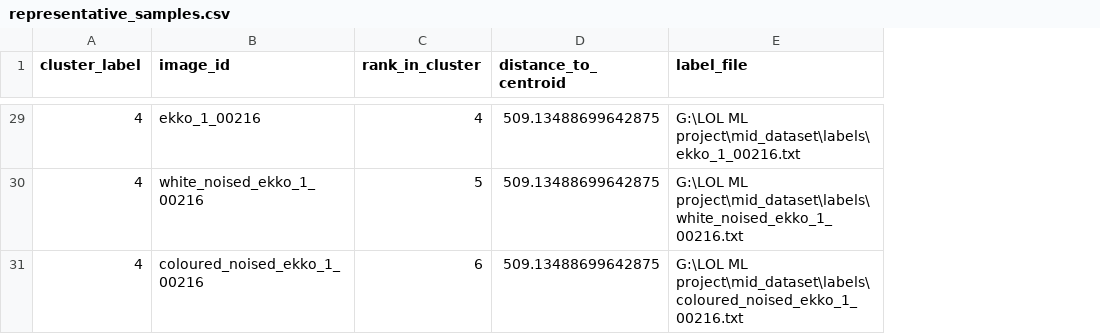
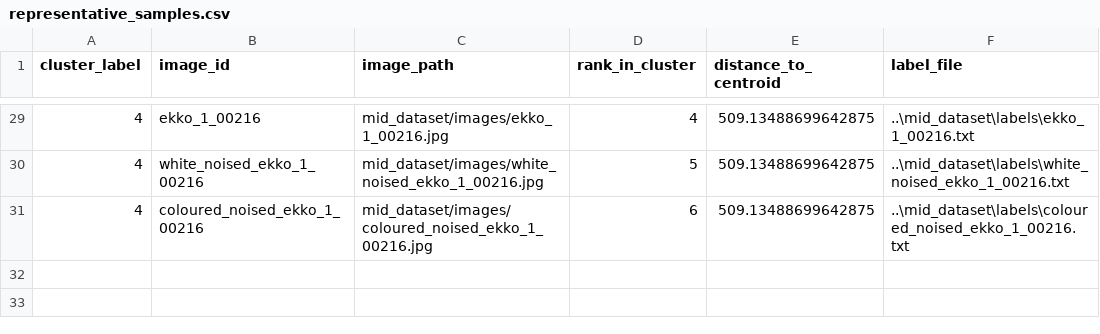
Before and after one commit to JanithCB/LOL-map-control-clustering, a CSV file: outputs/reports/clustering/representative_samples.csv, drawn as a sheet; only a part is shown, gaps mark what is left out; addresses are those after the commit; the diff covers the shown part only; the diff names each change by its address in the sheet, - before the commit and + after, or states it on an @@ line.

```diff
--- a/outputs/reports/clustering/representative_samples.csv
+++ b/outputs/reports/clustering/representative_samples.csv
+column C (image_path), rows 29-31: mid_dataset/images/ekko_1_00216.jpg | mid_dataset/images/white_noised_ekko_1_00216.jpg | mid_dataset/images/coloured_noised_ekko_1_00216.jpg
-F29 (label_file): G:\LOL ML project\mid_dataset\labels\ekko_1_00216.txt
+F29 (label_file): ..\mid_dataset\labels\ekko_1_00216.txt
-F30 (label_file): G:\LOL ML project\mid_dataset\labels\white_noised_ekko_1_00216.txt
+F30 (label_file): ..\mid_dataset\labels\white_noised_ekko_1_00216.txt
-F31 (label_file): G:\LOL ML project\mid_dataset\labels\coloured_noised_ekko_1_00216.txt
+F31 (label_file): ..\mid_dataset\labels\coloured_noised_ekko_1_00216.txt
```
Also changed, not shown: 27 edited cells elsewhere in this file, outputs/reports/clustering/cluster_centroids.csv, outputs/reports/clustering/clustering_metrics.csv, 19 other files.
